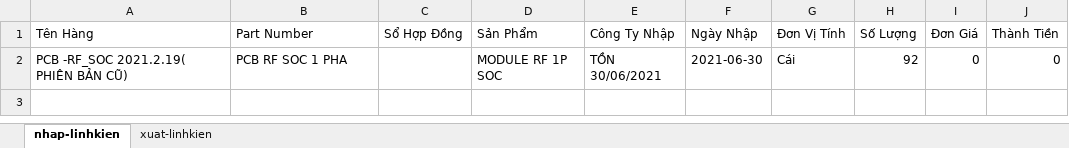
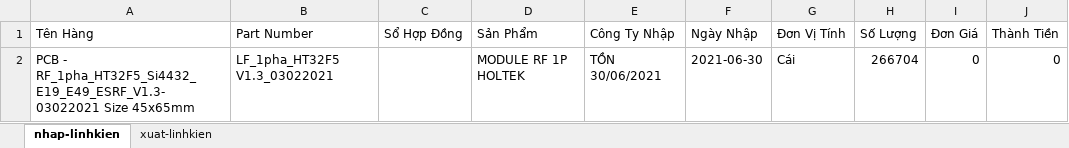
Before and after one commit to Danh-coder/Data-Manager-Electron-App, an Excel workbook: My Excel File.xlsx, sheet nhap-linhkien, drawn as a sheet; values as stored, in another font and other column widths than the file's, no borders; the diff names each change by its address in the sheet, - before the commit and + after, or states it on an @@ line.

```diff
--- a/My Excel File.xlsx (sheet nhap-linhkien)
+++ b/My Excel File.xlsx (sheet nhap-linhkien)
-A2 (Tên Hàng): PCB -RF_SOC 2021.2.19( PHIÊN BẢN CŨ)
+A2 (Tên Hàng): PCB - RF_1pha_HT32F5_Si4432_E19_E49_ESRF_V1.3- 03022021 Size 45x65mm
-B2 (Part Number): PCB RF SOC 1 PHA
+B2 (Part Number): LF_1pha_HT32F5 V1.3_03022021
-D2 (Sản Phẩm): MODULE RF 1P SOC
+D2 (Sản Phẩm): MODULE RF 1P HOLTEK
-H2 (Số Lượng): 92
+H2 (Số Lượng): 266704
```
Also changed, not shown: sheet xuat-linhkien, 4 other files.
